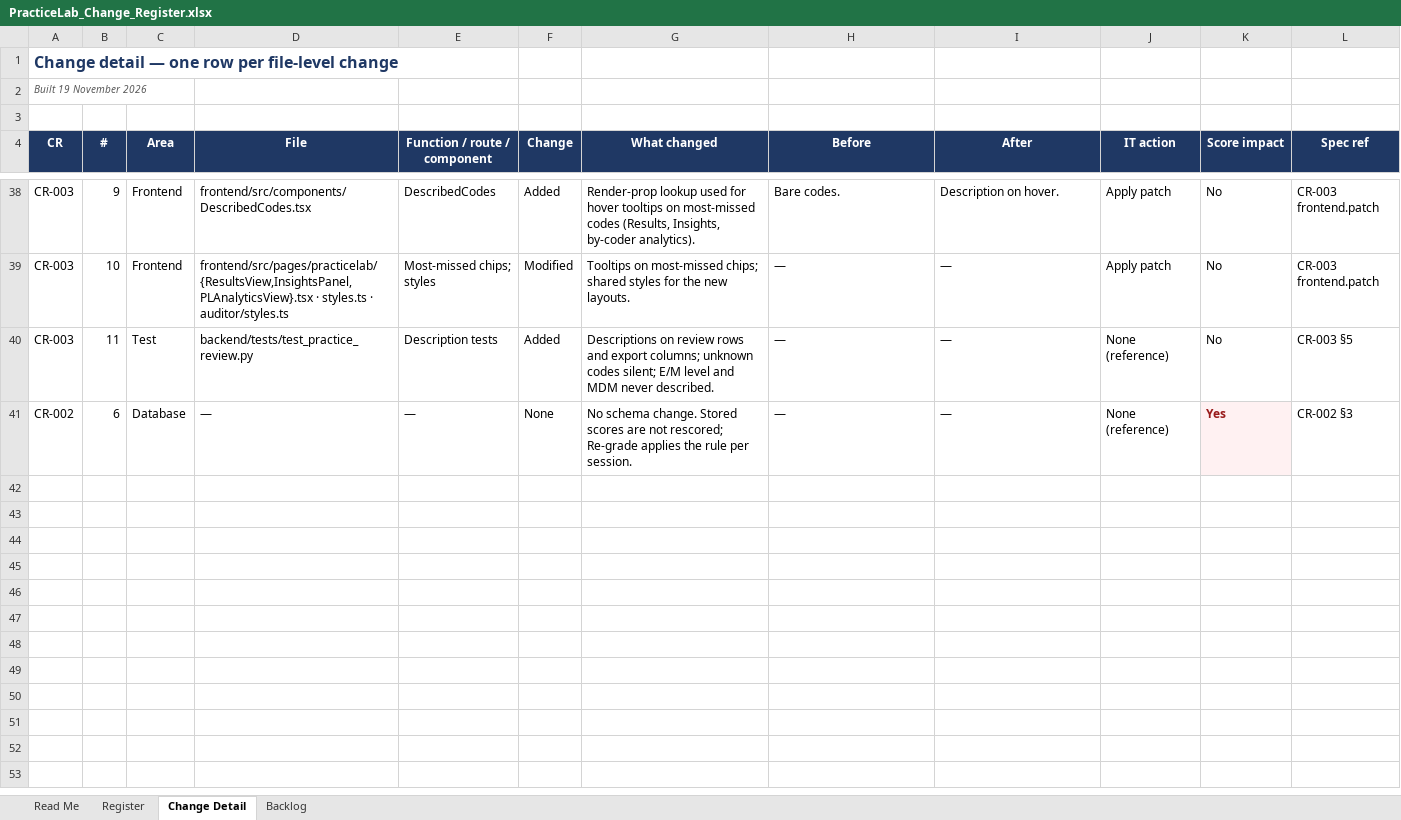
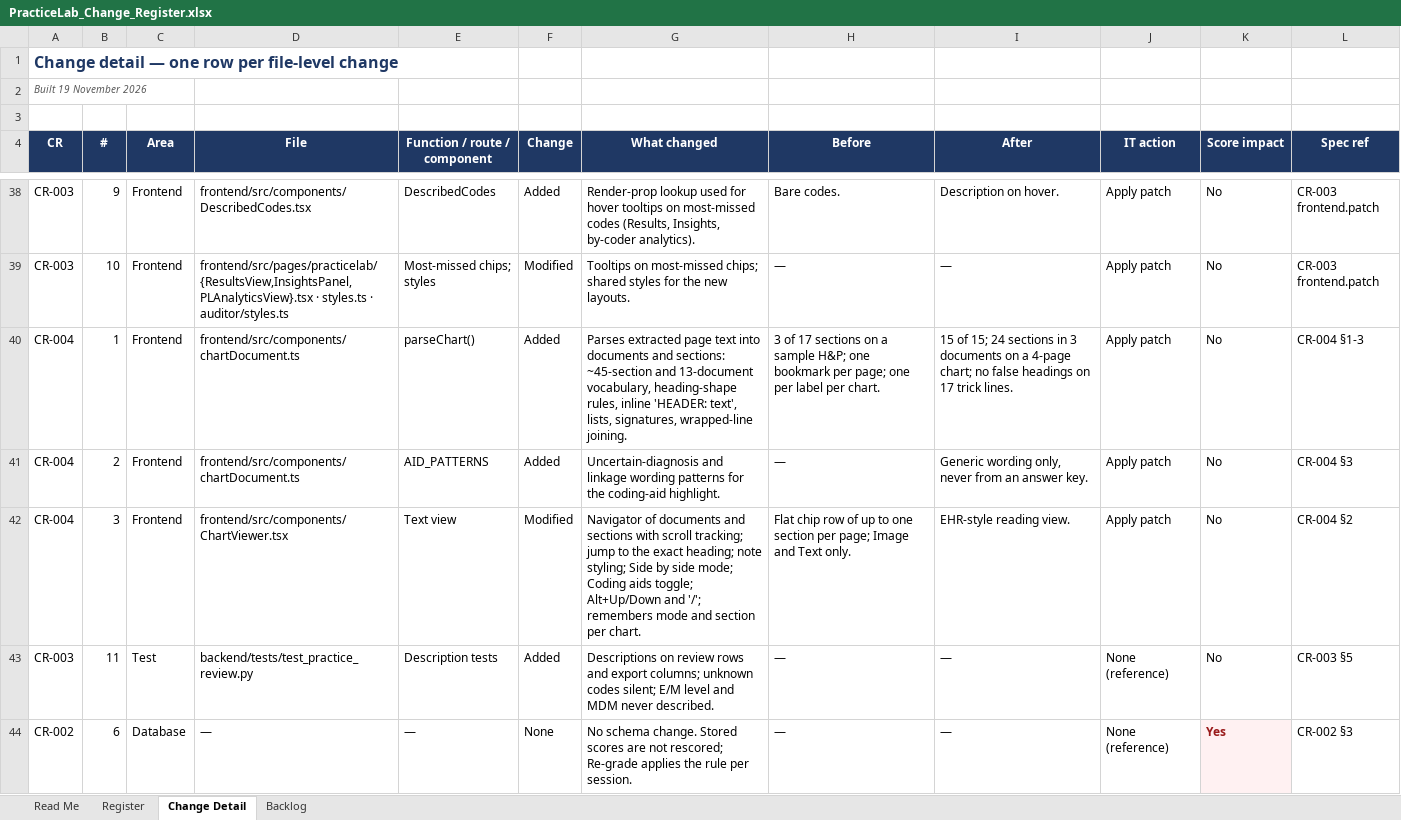
Before and after one commit to codingbuddy17-jpg/PracticeLab, an Excel workbook: docs/PracticeLab_Change_Register.xlsx, sheet Change Detail, drawn as a sheet; only a part is shown, gaps mark what is left out; values as stored, in another font and other column widths than the file's, no borders; the diff names each change by its address in the sheet, - before the commit and + after, or states it on an @@ line.

```diff
--- a/docs/PracticeLab_Change_Register.xlsx (sheet Change Detail)
+++ b/docs/PracticeLab_Change_Register.xlsx (sheet Change Detail)
+row 40: CR-004 | 1 | Frontend | frontend/src/components/chartDocument.ts | parseChart() | Added | Parses extracted page text into documents and sections: ~45-section and 13-document vocabulary, heading-shape rules, inline 'HEADER: text', lists, signatures, wrapped-line joining. | 3 of 17 sections on a sample H&P; one bookmark per page; one per label per chart. | 15 of 15; 24 sections in 3 documents on a 4-page chart; no false headings on 17 trick lines. | Apply patch | No | CR-004 §1-3
+row 41: CR-004 | 2 | Frontend | frontend/src/components/chartDocument.ts | AID_PATTERNS | Added | Uncertain-diagnosis and linkage wording patterns for the coding-aid highlight. | — | Generic wording only, never from an answer key. | Apply patch | No | CR-004 §3
+row 42: CR-004 | 3 | Frontend | frontend/src/components/ChartViewer.tsx | Text view | Modified | Navigator of documents and sections with scroll tracking; jump to the exact heading; note styling; Side by side mode; Coding aids toggle; Alt+Up/Down and '/'; remembers mode and section per chart. | Flat chip row of up to one section per page; Image and Text only. | EHR-style reading view. | Apply patch | No | CR-004 §2
```
Also changed, not shown: sheet Register, sheet Backlog, 6 other files.
